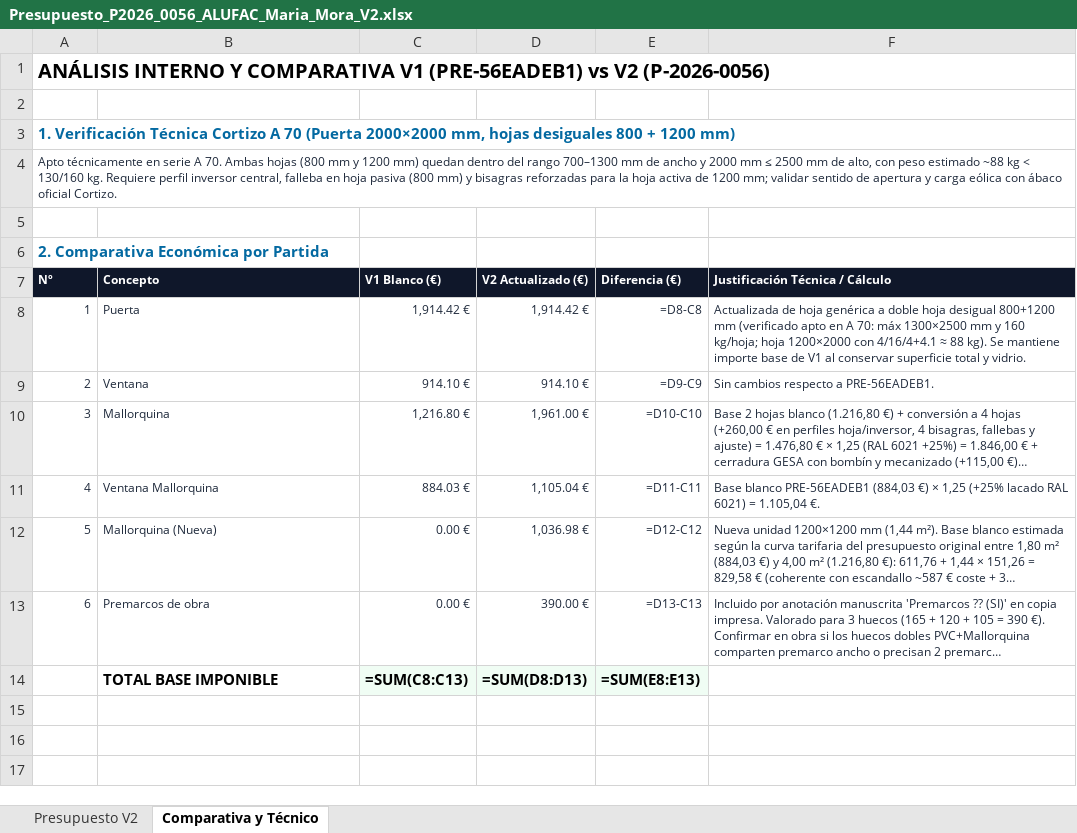
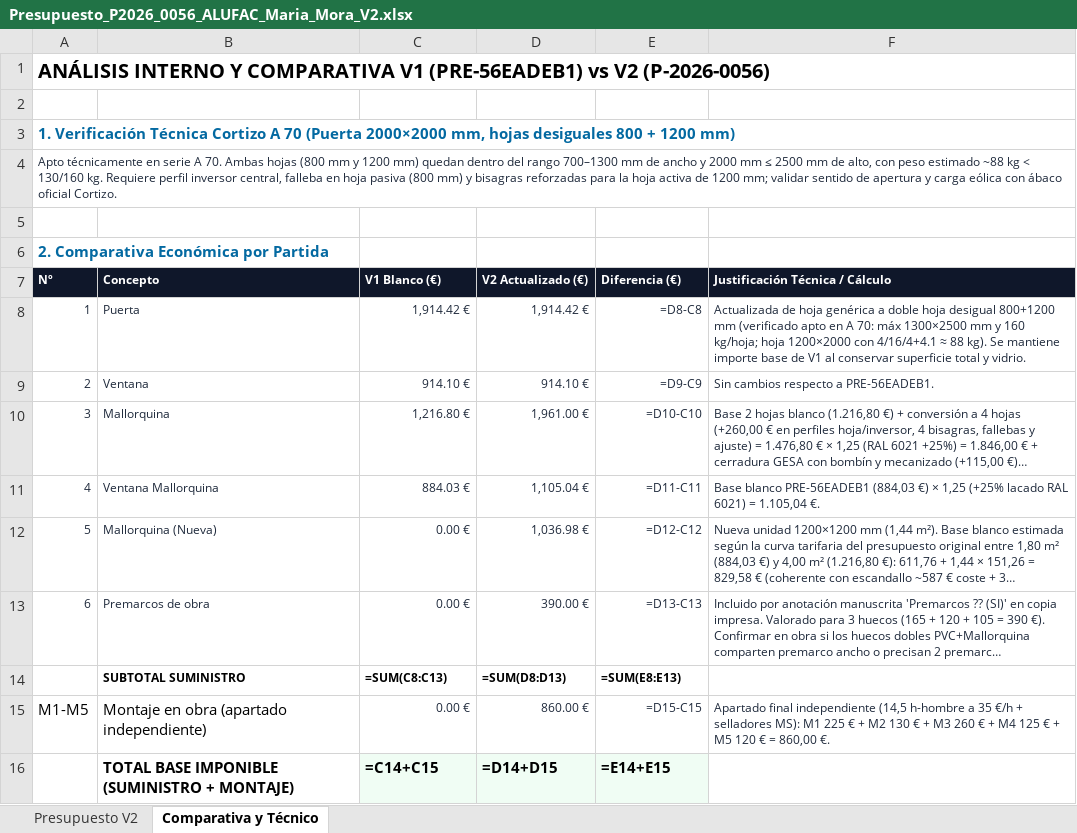
Before and after one commit to grupodixis/presupuestador, an Excel workbook: presupuestos/P-2026-0056-carpinteria-pvc-mallorquinas-maria-mora-sant-lluis/Presupuesto_P2026_0056_ALUFAC_Maria_Mora_V2.xlsx, sheet Comparativa y Técnico, drawn as a sheet; long unchanged cells end in …; values as stored, in another font and other column widths than the file's, no borders; formulas without a stored value are shown as written; the diff names each change by its address in the sheet, - before the commit and + after, or states it on an @@ line.

```diff
--- a/presupuestos/P-2026-0056-carpinteria-pvc-mallorquinas-maria-mora-sant-lluis/Presupuesto_P2026_0056_ALUFAC_Maria_Mora_V2.xlsx (sheet Comparativa y Técnico)
+++ b/presupuestos/P-2026-0056-carpinteria-pvc-mallorquinas-maria-mora-sant-lluis/Presupuesto_P2026_0056_ALUFAC_Maria_Mora_V2.xlsx (sheet Comparativa y Técnico)
-B14 (Concepto): TOTAL BASE IMPONIBLE
+B14 (Concepto): SUBTOTAL SUMINISTRO
@@ B14:E14 text size: smaller @@
-C14:E14 fill: #F0FDF4
+C14:E14 fill: none
+row 15: M1-M5 | Montaje en obra (apartado independiente) | 0.00 € | 860.00 € | =D15-C15 | Apartado final independiente (14,5 h-hombre a 35 €/h + selladores MS): M1 225 € + M2 130 € + M3 260 € + M4 125 € + M5 120 € = 860,00 €.
+row 16:  | TOTAL BASE IMPONIBLE (SUMINISTRO + MONTAJE) | =C14+C15 | =D14+D15 | =E14+E15
```
Also changed, not shown: sheet Presupuesto V2, 8 other files.
